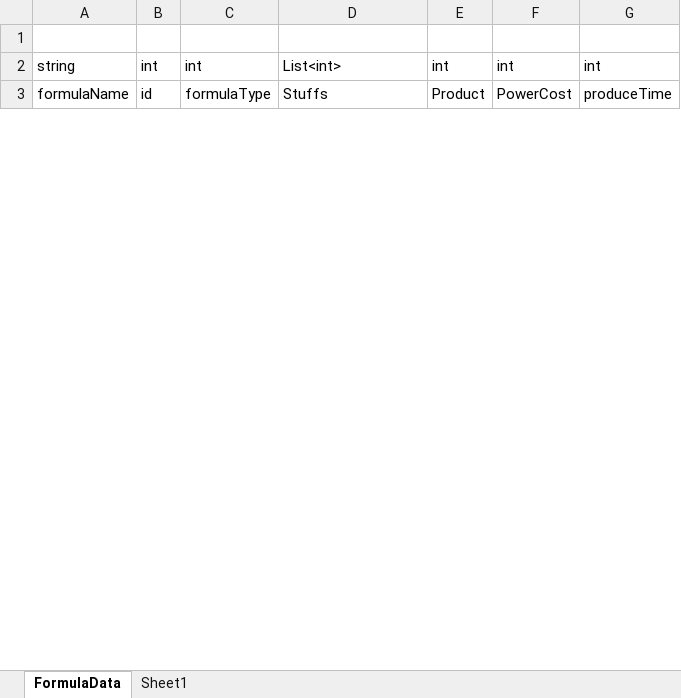
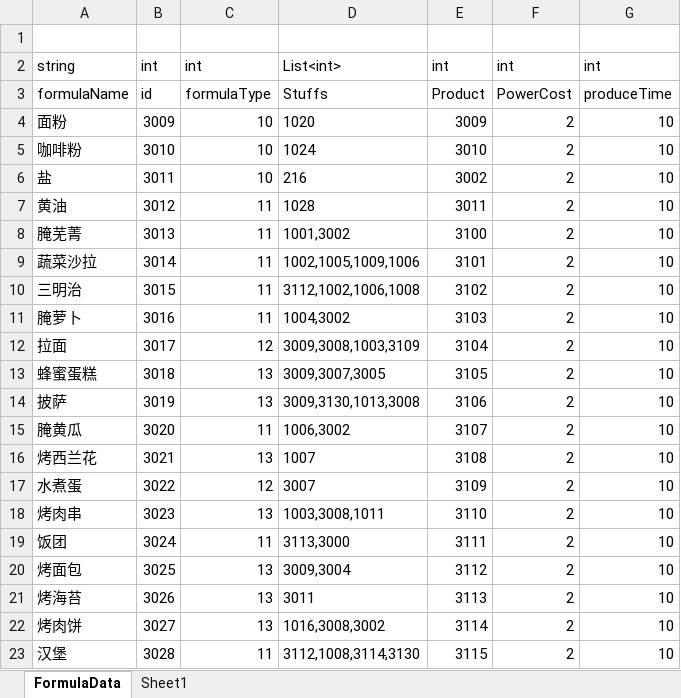
Before and after one commit to shanflyer/Rune-Factory, an Excel workbook: Datas/FormulaData.xlsx, sheet FormulaData, drawn as a sheet; only a part is shown; values as stored, in another font and other column widths than the file's, no borders; the diff covers the shown part only; the diff names each change by its address in the sheet, - before the commit and + after, or states it on an @@ line.

```diff
--- a/Datas/FormulaData.xlsx (sheet FormulaData)
+++ b/Datas/FormulaData.xlsx (sheet FormulaData)
@@ row 4 unhidden: 面粉 | 3009 | 10 | 1020 | 3009 | 2 | 10 @@
@@ row 5 unhidden: 咖啡粉 | 3010 | 10 | 1024 | 3010 | 2 | 10 @@
@@ row 6 unhidden: 盐 | 3011 | 10 | 216 | 3002 | 2 | 10 @@
@@ row 7 unhidden: 黄油 | 3012 | 11 | 1028 | 3011 | 2 | 10 @@
@@ row 8 unhidden: 腌芜菁 | 3013 | 11 | 1001,3002 | 3100 | 2 | 10 @@
@@ row 9 unhidden: 蔬菜沙拉 | 3014 | 11 | 1002,1005,1009,1006 | 3101 | 2 | 10 @@
@@ row 10 unhidden: 三明治 | 3015 | 11 | 3112,1002,1006,1008 | 3102 | 2 | 10 @@
@@ row 11 unhidden: 腌萝卜 | 3016 | 11 | 1004,3002 | 3103 | 2 | 10 @@
@@ row 12 unhidden: 拉面 | 3017 | 12 | 3009,3008,1003,3109 | 3104 | 2 | 10 @@
@@ row 13 unhidden: 蜂蜜蛋糕 | 3018 | 13 | 3009,3007,3005 | 3105 | 2 | 10 @@
@@ row 14 unhidden: 披萨 | 3019 | 13 | 3009,3130,1013,3008 | 3106 | 2 | 10 @@
@@ row 15 unhidden: 腌黄瓜 | 3020 | 11 | 1006,3002 | 3107 | 2 | 10 @@
@@ row 16 unhidden: 烤西兰花 | 3021 | 13 | 1007 | 3108 | 2 | 10 @@
@@ row 17 unhidden: 水煮蛋 | 3022 | 12 | 3007 | 3109 | 2 | 10 @@
@@ row 18 unhidden: 烤肉串 | 3023 | 13 | 1003,3008,1011 | 3110 | 2 | 10 @@
@@ row 19 unhidden: 饭团 | 3024 | 11 | 3113,3000 | 3111 | 2 | 10 @@
@@ row 20 unhidden: 烤面包 | 3025 | 13 | 3009,3004 | 3112 | 2 | 10 @@
@@ row 21 unhidden: 烤海苔 | 3026 | 13 | 3011 | 3113 | 2 | 10 @@
@@ row 22 unhidden: 烤肉饼 | 3027 | 13 | 1016,3008,3002 | 3114 | 2 | 10 @@
@@ row 23 unhidden: 汉堡 | 3028 | 11 | 3112,1008,3114,3130 | 3115 | 2 | 10 @@
```
Also changed, not shown: 2 added rows and 105 hidden or unhidden rows elsewhere in this sheet, hidden cells, Datas/ManufactureData.xlsx, Datas/PackageSetData.xlsx, 50 other files.
